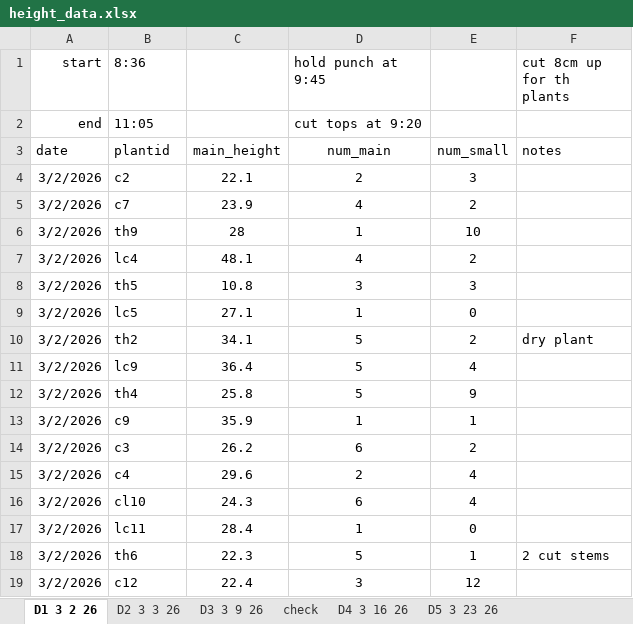
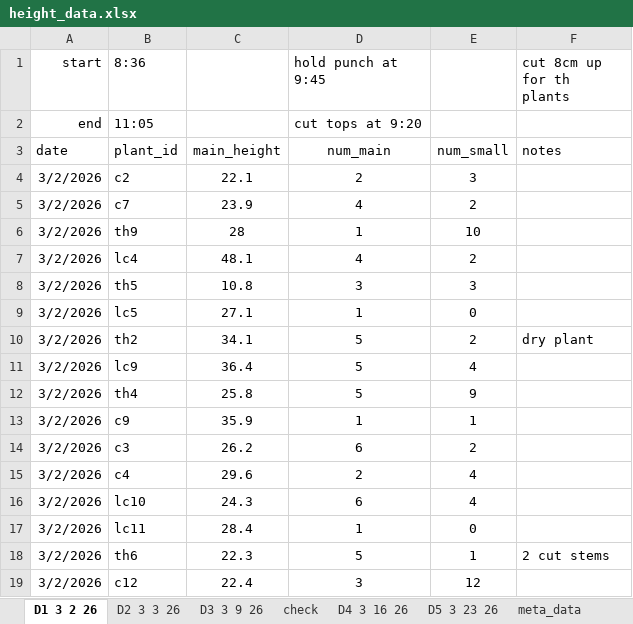
Before and after one commit to ceilidemo/Linaria_specProj, an Excel workbook: height_data.xlsx, sheet D1 3 2 26, drawn as a sheet; only a part is shown; values as stored, in another font and other column widths than the file's, no borders; the diff names each change by its address in the sheet, - before the commit and + after, or states it on an @@ line.

Commit message:
updated height_data.xlsx

```diff
--- a/height_data.xlsx (sheet D1 3 2 26)
+++ b/height_data.xlsx (sheet D1 3 2 26)
+sheet tab: meta_data
-B3 (8:36): plantid
+B3 (8:36): plant_id
-B16 (8:36): cl10
+B16 (8:36): lc10
```
Also changed, not shown: sheet D5 3 23 26, sheet D3 3 9 26, sheet D4 3 16 26, sheet D2 3 3 26, 4 other files.
